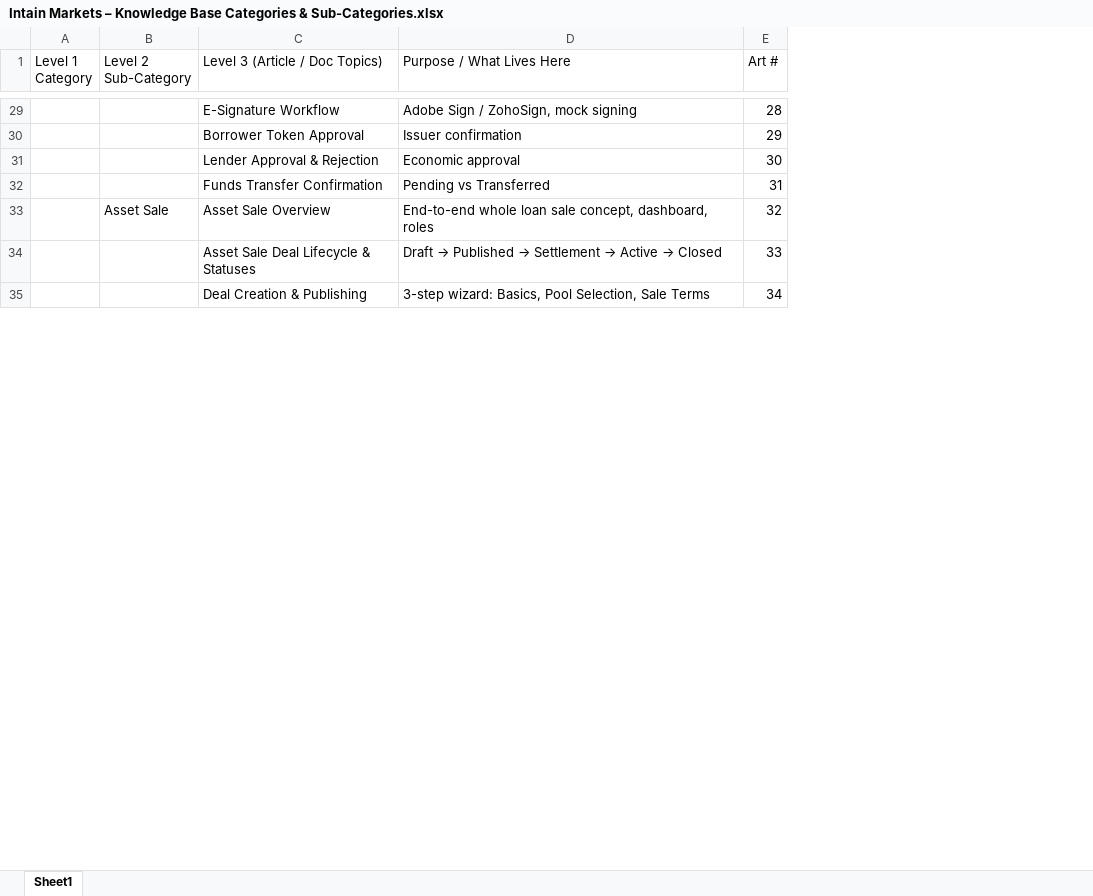
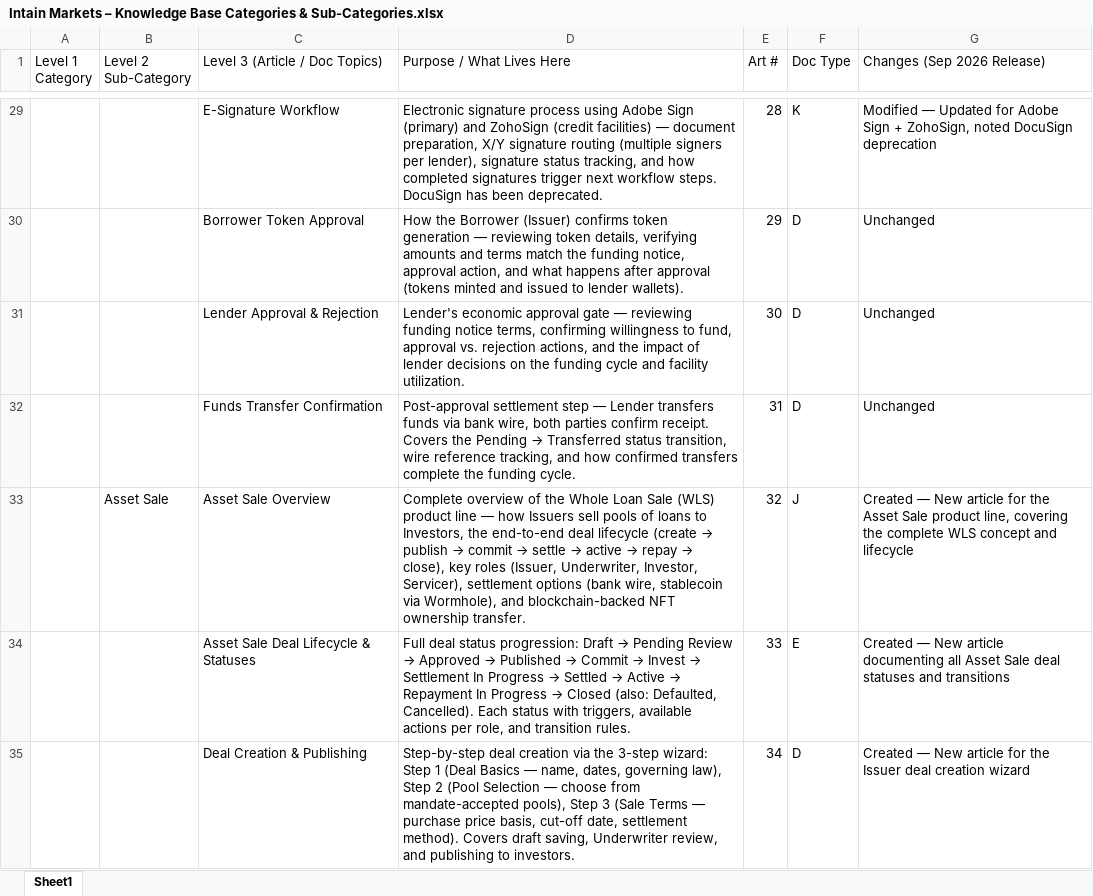
Before and after one commit to vishnuprasad2003/Intain-Markets-Articles-GitBook, an Excel workbook: Intain Markets – Knowledge Base Categories & Sub-Categories.xlsx, sheet Sheet1, drawn as a sheet; only a part is shown, gaps mark what is left out; values as stored, in another font and other column widths than the file's, no cell formats; table styles not drawn; the diff covers the shown part only; the diff names each change by its address in the sheet, - before the commit and + after, or states it on an @@ line.

```diff
--- a/Intain Markets – Knowledge Base Categories & Sub-Categories.xlsx (sheet Sheet1)
+++ b/Intain Markets – Knowledge Base Categories & Sub-Categories.xlsx (sheet Sheet1)
+column F (Doc Type), rows 29-35: K | D | D | D | J | E | D
+column G (Changes (Sep 2026 Release)), rows 29-35: Modified — Updated for Adobe Sign + ZohoSign, noted DocuSign deprecation | Unchanged | Unchanged | Unchanged | Created — New article for the Asset Sale product line, covering the complete WLS concept and lifecycle | Created — New article documenting all Asset Sale deal statuses and transitions | Created — New article for the Issuer deal creation wizard
-D29 (Purpose / What Lives Here): Adobe Sign / ZohoSign, mock signing
+D29 (Purpose / What Lives Here): Electronic signature process using Adobe Sign (primary) and ZohoSign (credit facilities) — document preparation, X/Y signature routing (multiple signers per lender), signature status tracking, and how completed signatures trigger next workflow steps. DocuSign has been deprecated.
-D30 (Purpose / What Lives Here): Issuer confirmation
+D30 (Purpose / What Lives Here): How the Borrower (Issuer) confirms token generation — reviewing token details, verifying amounts and terms match the funding notice, approval action, and what happens after approval (tokens minted and issued to lender wallets).
-D31 (Purpose / What Lives Here): Economic approval
+D31 (Purpose / What Lives Here): Lender's economic approval gate — reviewing funding notice terms, confirming willingness to fund, approval vs. rejection actions, and the impact of lender decisions on the funding cycle and facility utilization.
@@ D32 (Purpose / What Lives Here): Pending vs Transferred → Post-approval settlement step — Lender transfers funds via bank wire, both parties confirm receipt. Covers the Pending → Transferred status transition, wire reference tracking, and how confirmed transfers complete the funding cycle. @@
@@ D33 (Purpose / What Lives Here): End-to-end whole loan sale concept, dashboard, roles → Complete overview of the Whole Loan Sale (WLS) product line — how Issuers sell pools of loans to Investors, the end-to-end deal lifecycle (create → publish → commit → settle → active → repay → close), key roles (Issuer, Underwriter, Investor, Servicer), settlement options (bank wire, stablecoin via Wormhole), and blockchain-backed NFT ownership transfer. @@
@@ D34 (Purpose / What Lives Here): Draft → Published → Settlement → Active → Closed → Full deal status progression: Draft → Pending Review → Approved → Published → Commit → Invest → Settlement In Progress → Settled → Active → Repayment In Progress → Closed (also: Defaulted, Cancelled). Each status with triggers, available actions per role, and transition rules. @@
-D35 (Purpose / What Lives Here): 3-step wizard: Basics, Pool Selection, Sale Terms
+D35 (Purpose / What Lives Here): Step-by-step deal creation via the 3-step wizard: Step 1 (Deal Basics — name, dates, governing law), Step 2 (Pool Selection — choose from mandate-accepted pools), Step 3 (Sale Terms — purchase price basis, cut-off date, settlement method). Covers draft saving, Underwriter review, and publishing to investors.
```
Also changed, not shown: 80 edited cells elsewhere in this sheet, cell formats, 3 other files.
